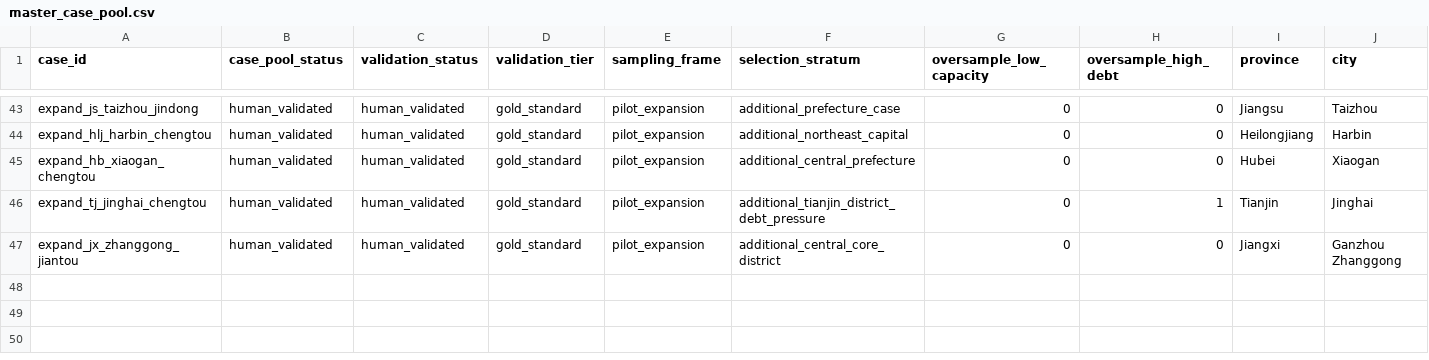
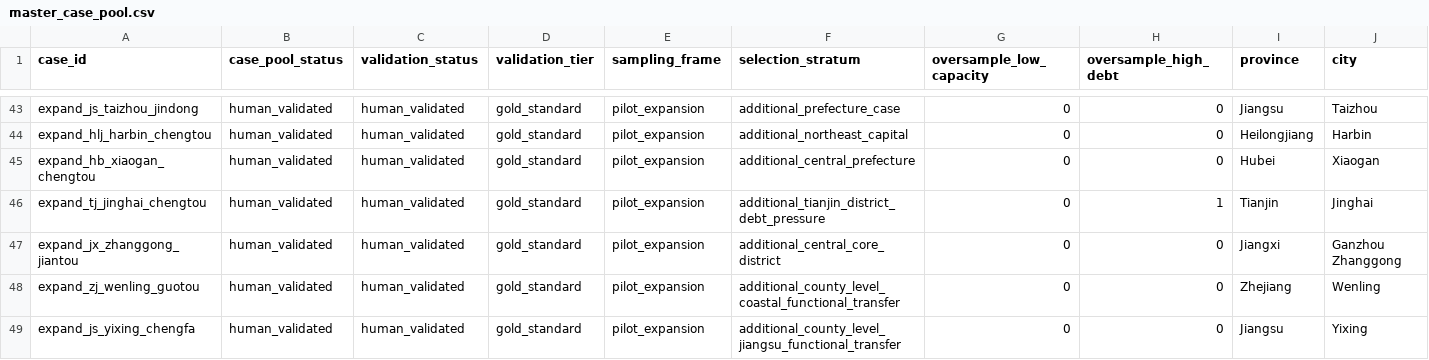
Before and after one commit to Shunyu1001/LGFV, a CSV file: data/analysis_inputs/master_case_pool.csv, drawn as a sheet; only a part is shown, gaps mark what is left out; rows hold the shown columns only; the diff names each change by its address in the sheet, - before the commit and + after, or states it on an @@ line.

Commit message:
Add Wenling and Yixing validated cases

```diff
--- a/data/analysis_inputs/master_case_pool.csv
+++ b/data/analysis_inputs/master_case_pool.csv
+row 48: expand_zj_wenling_guotou | human_validated | human_validated | gold_standard | pilot_expansion | additional_county_level_coastal_functional_transfer | 0 | 0 | Zhejiang | Wenling
+row 49: expand_js_yixing_chengfa | human_validated | human_validated | gold_standard | pilot_expansion | additional_county_level_jiangsu_functional_transfer | 0 | 0 | Jiangsu | Yixing
```
Also changed, not shown: data/analysis_inputs/candidate_city_historical_capacity.csv, data/analysis_inputs/validation_expansion_targets.csv, 5 other files.
